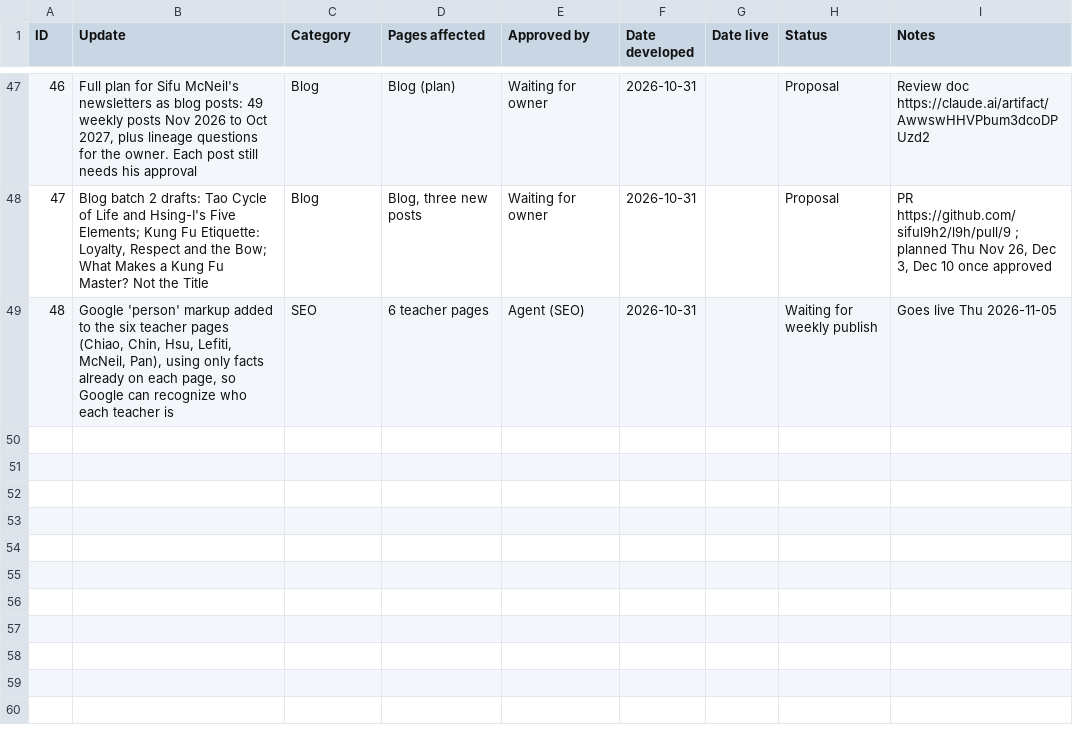
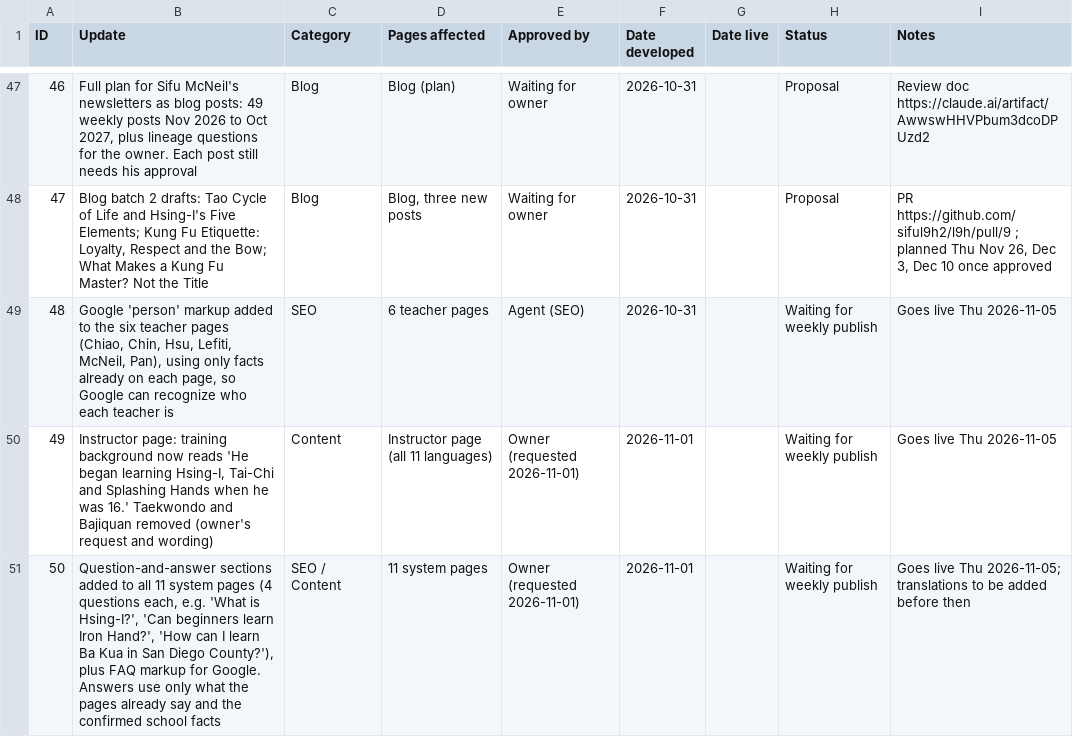
Before and after one commit to siful9h2/l9h, a CSV file: tools/update-log.csv, drawn as a sheet; only a part is shown, gaps mark what is left out; the diff names each change by its address in the sheet, - before the commit and + after, or states it on an @@ line.

```diff
--- a/tools/update-log.csv
+++ b/tools/update-log.csv
+row 50: 49 | Instructor page: training background now reads 'He began learning Hsing-I, Tai-Chi and Splashing Hands when he was 16.' Taekwondo and Bajiquan removed (owner's request and wording) | Content | Instructor page (all 11 languages) | Owner (requested 2026-11-01) | 2026-11-01 |  | Waiting for weekly publish | Goes live Thu 2026-11-05
+row 51: 50 | Question-and-answer sections added to all 11 system pages (4 questions each, e.g. 'What is Hsing-I?', 'Can beginners learn Iron Hand?', 'How can I learn Ba Kua in San Diego County?'), plus FAQ markup for Google. Answers use only what the pages already say and the confirmed school facts | SEO / Content | 11 system pages | Owner (requested 2026-11-01) | 2026-11-01 |  | Waiting for weekly publish | Goes live Thu 2026-11-05; translations to be added before then
```
Also changed, not shown: 12 other files.
